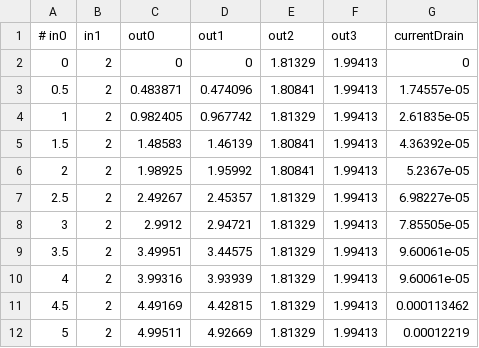
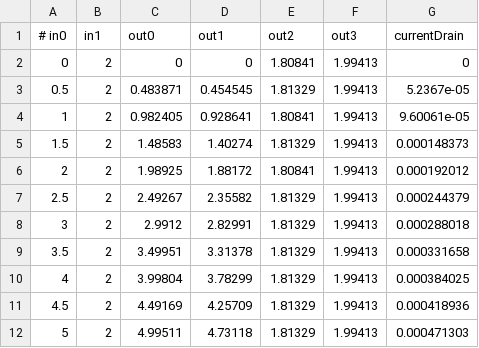
Before and after one commit to CreatorSiSo/hwp-03, a CSV file: transistor/data/transistor20.csv, drawn as a sheet.

```diff
--- a/transistor/data/transistor20.csv
+++ b/transistor/data/transistor20.csv
@@ -1,12 +1,12 @@
 # in0; in1; out0; out1; out2; out3; currentDrain
-0;2;0;0;1.81329;1.99413;0
-0.5;2;0.483871;0.474096;1.80841;1.99413;1.74557e-05
-1;2;0.982405;0.967742;1.81329;1.99413;2.61835e-05
-1.5;2;1.48583;1.46139;1.80841;1.99413;4.36392e-05
-2;2;1.98925;1.95992;1.80841;1.99413;5.2367e-05
-2.5;2;2.49267;2.45357;1.81329;1.99413;6.98227e-05
-3;2;2.9912;2.94721;1.81329;1.99413;7.85505e-05
-3.5;2;3.49951;3.44575;1.81329;1.99413;9.60061e-05
-4;2;3.99316;3.93939;1.81329;1.99413;9.60061e-05
-4.5;2;4.49169;4.42815;1.81329;1.99413;0.000113462
-5;2;4.99511;4.92669;1.81329;1.99413;0.00012219
+0;2;0;0;1.80841;1.99413;0
+0.5;2;0.483871;0.454545;1.81329;1.99413;5.2367e-05
+1;2;0.982405;0.928641;1.80841;1.99413;9.60061e-05
+1.5;2;1.48583;1.40274;1.81329;1.99413;0.000148373
+2;2;1.98925;1.88172;1.80841;1.99413;0.000192012
+2.5;2;2.49267;2.35582;1.81329;1.99413;0.000244379
+3;2;2.9912;2.82991;1.81329;1.99413;0.000288018
+3.5;2;3.49951;3.31378;1.81329;1.99413;0.000331658
+4;2;3.99804;3.78299;1.81329;1.99413;0.000384025
+4.5;2;4.49169;4.25709;1.81329;1.99413;0.000418936
+5;2;4.99511;4.73118;1.81329;1.99413;0.000471303
```
Also changed, not shown: transistor/data/transistor10.csv, transistor/data/transistor22.csv, 7 other files.
